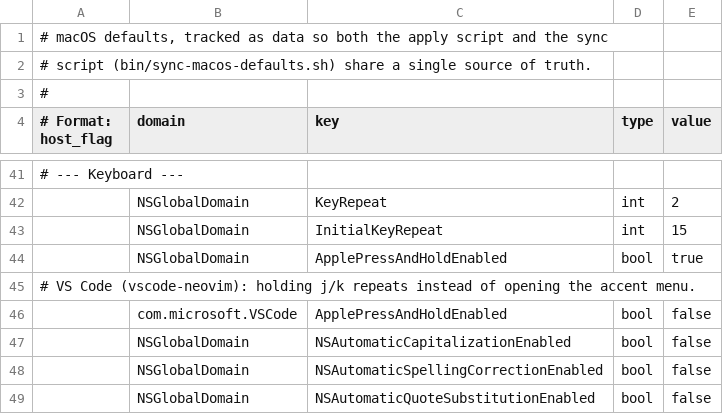
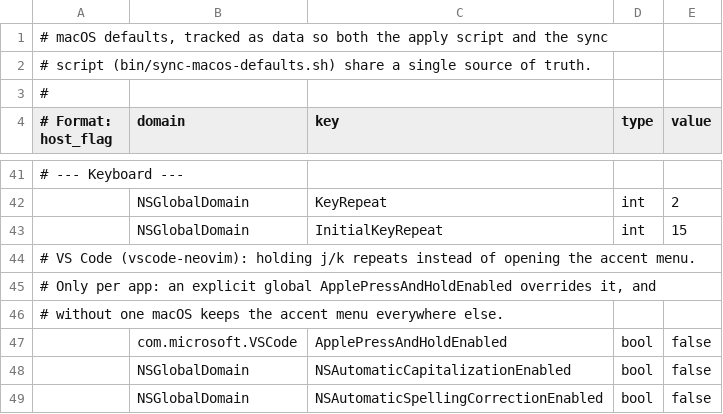
Before and after one commit to kristoflemmens/dotfiles, a TSV file: macos-defaults.tsv, drawn as a sheet; only a part is shown, gaps mark what is left out; the shorter side is filled out with more unchanged rows.

```diff
--- a/macos-defaults.tsv
+++ b/macos-defaults.tsv
@@ -43,4 +43,5 @@
 |NSGlobalDomain|InitialKeyRepeat|int|15
-|NSGlobalDomain|ApplePressAndHoldEnabled|bool|true
 # VS Code (vscode-neovim): holding j/k repeats instead of opening the accent menu.
+# Only per app: an explicit global ApplePressAndHoldEnabled overrides it, and
+# without one macOS keeps the accent menu everywhere else.
 |com.microsoft.VSCode|ApplePressAndHoldEnabled|bool|false
```
